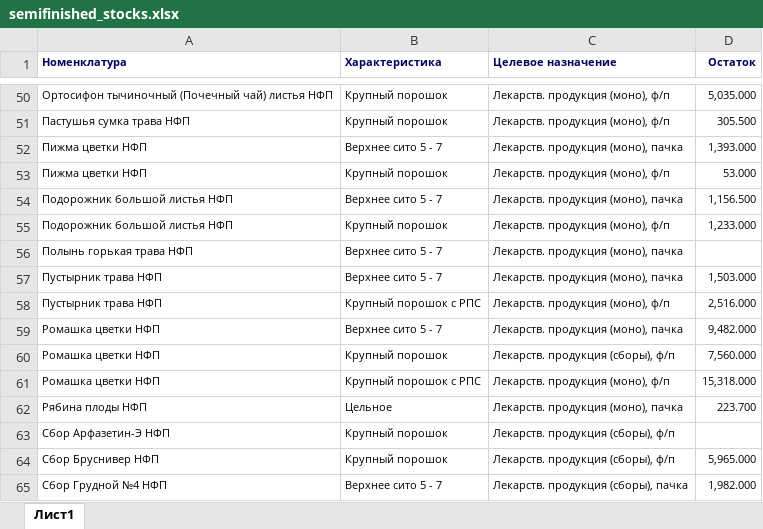
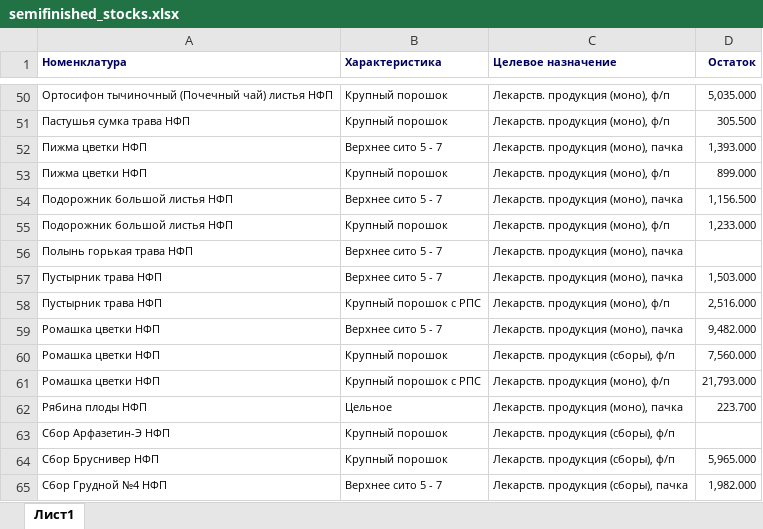
Before and after one commit to andreykoz82/StockAnalysis, an Excel workbook: data/semifinished_stocks.xlsx, sheet Лист1, drawn as a sheet; only a part is shown, gaps mark what is left out; values as stored, in another font and other column widths than the file's, no borders; charts and pictures not drawn; the diff covers the shown part only; the diff names each change by its address in the sheet, - before the commit and + after, or states it on an @@ line.

```diff
--- a/data/semifinished_stocks.xlsx (sheet Лист1)
+++ b/data/semifinished_stocks.xlsx (sheet Лист1)
-D53 (Остаток): 53.000
+D53 (Остаток): 899.000
-D61 (Остаток): 15,318.000
+D61 (Остаток): 21,793.000
```
Also changed, not shown: 7 edited cells elsewhere in this sheet, data/actual_orders_2stage.xlsx, data/finished_goods_stocks.xlsx, 2 other files.
